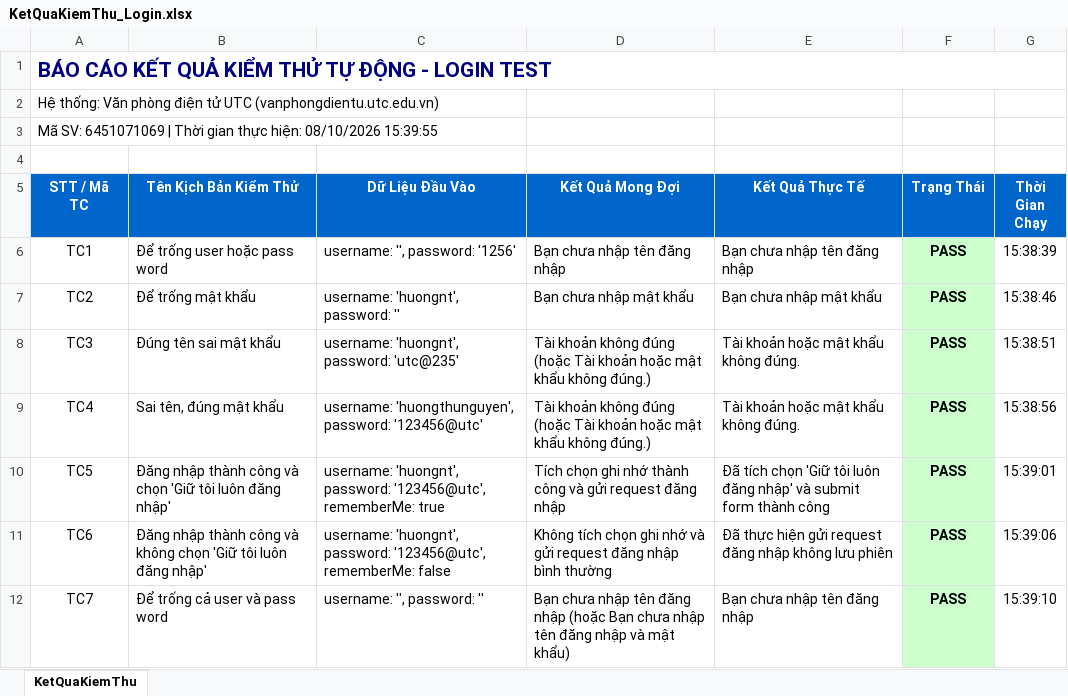
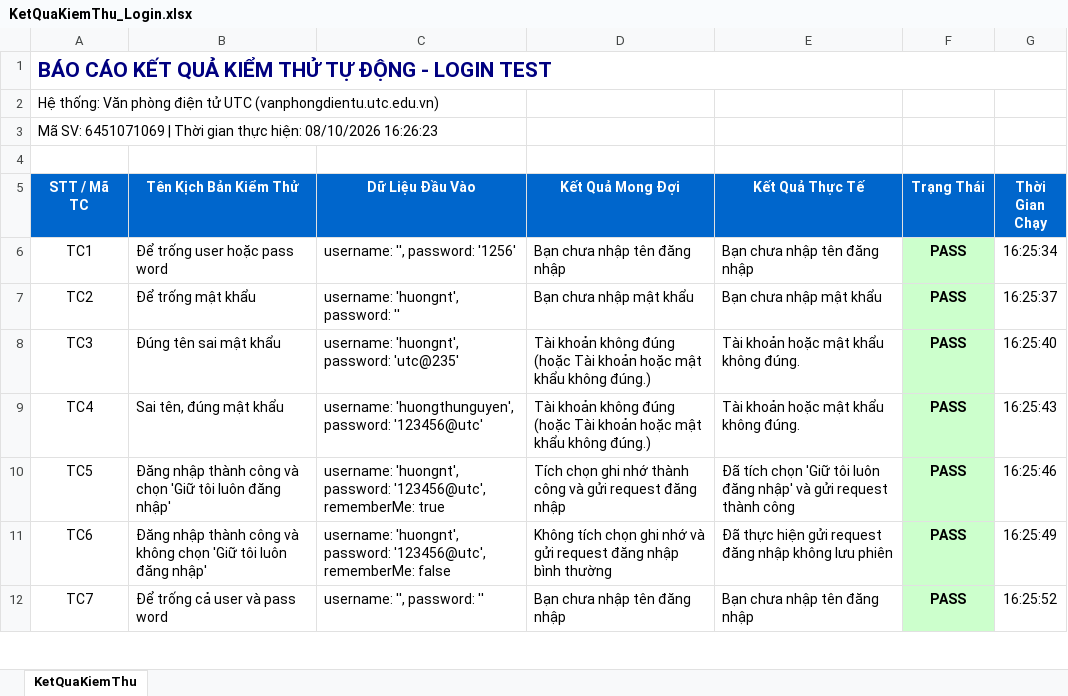
Before and after one commit to TanSuperemacy/6451071069_KTPM_LoginTest, an Excel workbook: KetQuaKiemThu_Login.xlsx, sheet KetQuaKiemThu, drawn as a sheet; only a part is shown; values as stored, in another font and other column widths than the file's, no borders; the diff covers the shown part only; the diff names each change by its address in the sheet, - before the commit and + after, or states it on an @@ line.

```diff
--- a/KetQuaKiemThu_Login.xlsx (sheet KetQuaKiemThu)
+++ b/KetQuaKiemThu_Login.xlsx (sheet KetQuaKiemThu)
-A3 (STT / Mã TC): …hiện: 08/10/2026 15:39:55
+A3 (STT / Mã TC): …hiện: 08/10/2026 16:26:23
-G6 (Thời Gian Chạy): 15:38:39
+G6 (Thời Gian Chạy): 16:25:34
-G7 (Thời Gian Chạy): 15:38:46
+G7 (Thời Gian Chạy): 16:25:37
-G8 (Thời Gian Chạy): 15:38:51
+G8 (Thời Gian Chạy): 16:25:40
-G9 (Thời Gian Chạy): 15:38:56
+G9 (Thời Gian Chạy): 16:25:43
-E10 (Kết Quả Thực Tế): …nhập' và submit form thành công
+E10 (Kết Quả Thực Tế): …nhập' và gửi request thành công
-G10 (Thời Gian Chạy): 15:39:01
+G10 (Thời Gian Chạy): 16:25:46
-G11 (Thời Gian Chạy): 15:39:06
+G11 (Thời Gian Chạy): 16:25:49
-D12 (Kết Quả Mong Đợi): …đăng nhập (hoặc Bạn chưa nhập tên đăng nhập và mật khẩu)
+D12 (Kết Quả Mong Đợi): …đăng nhập
-G12 (Thời Gian Chạy): 15:39:10
+G12 (Thời Gian Chạy): 16:25:52
```
Also changed, not shown: 11 edited cells elsewhere in this sheet, 12 other files.
